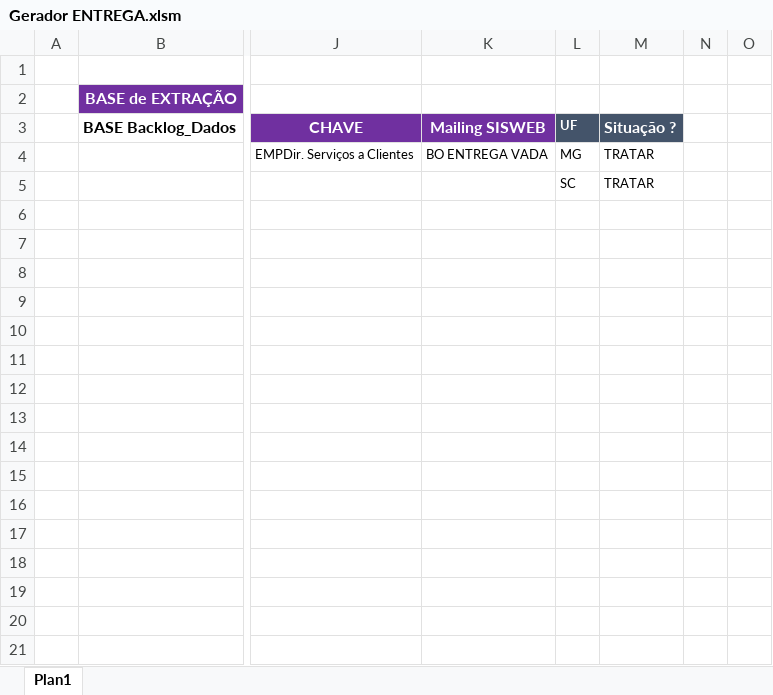
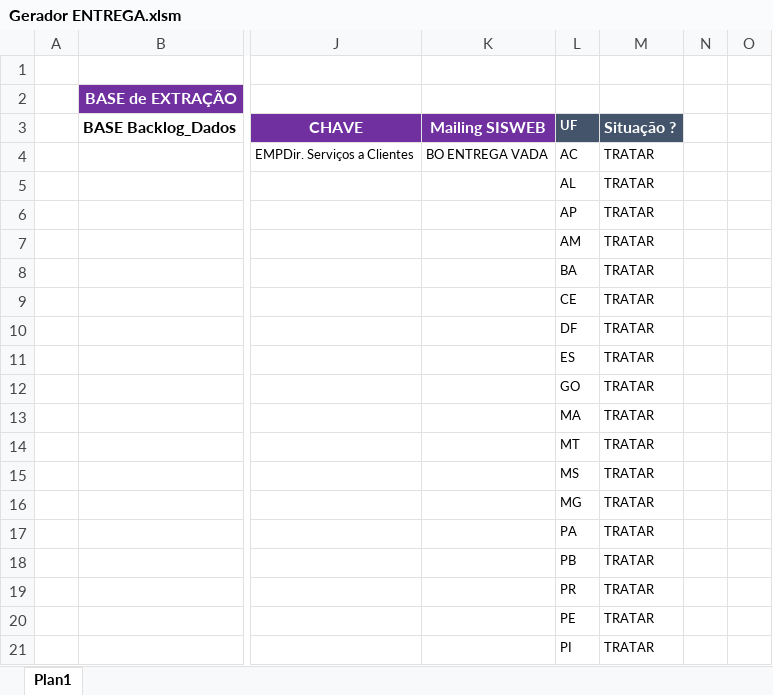
Before and after one commit to betharley/VBA, an Excel workbook: Gerador ENTREGA.xlsm, sheet Plan1, drawn as a sheet; only a part is shown, gaps mark what is left out; values as stored, in another font and other column widths than the file's, no borders; charts and pictures and conditional formats not drawn; rows hold the shown columns only; the diff covers the shown part only; the diff names each change by its address in the sheet, - before the commit and + after, or states it on an @@ line.

Commit message:
NOVOS ENTREGA

```diff
--- a/Gerador ENTREGA.xlsm (sheet Plan1)
+++ b/Gerador ENTREGA.xlsm (sheet Plan1)
-L4: MG
+L4: AC
-L5: SC
+L5: AL
-L6: (empty)
+L6: AP
-M6: (empty)
+M6: TRATAR
+row 7:  |  |  |  | AM | TRATAR
+row 8:  |  |  |  | BA | TRATAR
+row 9:  |  |  |  | CE | TRATAR
+row 10:  |  |  |  | DF | TRATAR
+row 11:  |  |  |  | ES | TRATAR
+row 12:  |  |  |  | GO | TRATAR
+row 13:  |  |  |  | MA | TRATAR
+row 14:  |  |  |  | MT | TRATAR
+row 15:  |  |  |  | MS | TRATAR
+row 16:  |  |  |  | MG | TRATAR
+row 17:  |  |  |  | PA | TRATAR
+row 18:  |  |  |  | PB | TRATAR
+row 19:  |  |  |  | PR | TRATAR
+row 20:  |  |  |  | PE | TRATAR
+row 21:  |  |  |  | PI | TRATAR
```
Also changed, not shown: 9 added rows elsewhere in this sheet.
